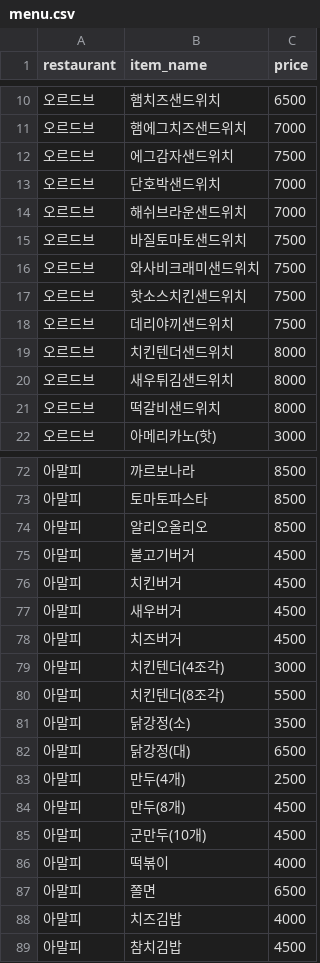
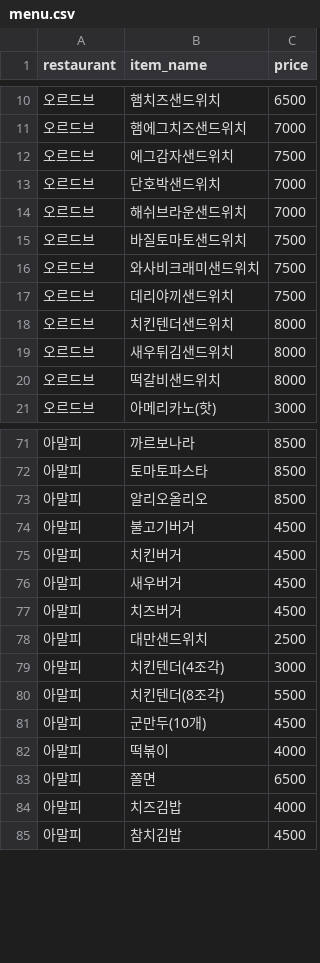
Before and after one commit to ping1973no-rgb/night_meal, a CSV file: menu.csv, drawn as a sheet; only a part is shown, gaps mark what is left out.

Commit message:
Update menu.csv

```diff
--- a/menu.csv
+++ b/menu.csv
@@ -16,3 +16,2 @@ restaurant,item_name,price
 오르드브,와사비크래미샌드위치,7500
-오르드브,핫소스치킨샌드위치,7500
 오르드브,데리야끼샌드위치,7500
@@ -78,8 +77,5 @@ restaurant,item_name,price
 아말피,치즈버거,4500
+아말피,대만샌드위치,2500
 아말피,치킨텐더(4조각),3000
 아말피,치킨텐더(8조각),5500
-아말피,닭강정(소),3500
-아말피,닭강정(대),6500
-아말피,만두(4개),2500
-아말피,만두(8개),4500
 아말피,군만두(10개),4500
```
